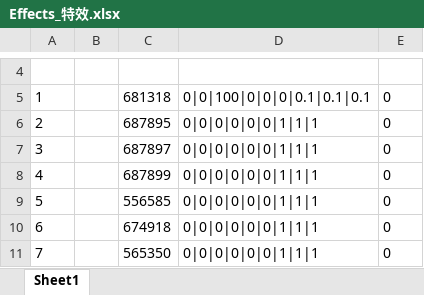
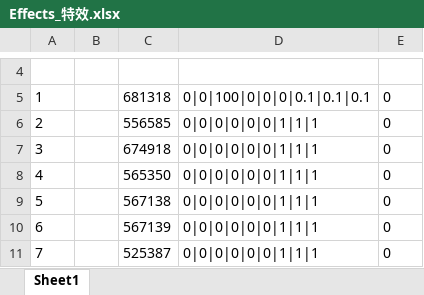
Before and after one commit to HKZUNITY/rp, an Excel workbook: rp/Excel/Effects_特效.xlsx, sheet Sheet1, drawn as a sheet; only a part is shown, gaps mark what is left out; the shorter side is filled out with more unchanged rows; values as stored, in another font and other column widths than the file's, no borders; removed rows and columns are numbered as before the commit, all else as after; the diff names each change by its address in the sheet, - before the commit and + after, or states it on an @@ line.

```diff
--- a/rp/Excel/Effects_特效.xlsx (sheet Sheet1)
+++ b/rp/Excel/Effects_特效.xlsx (sheet Sheet1)
-row 6: 2 |  | 687895 | 0|0|0|0|0|0|1|1|1 | 0
-row 7: 3 |  | 687897 | 0|0|0|0|0|0|1|1|1 | 0
-row 8: 4 |  | 687899 | 0|0|0|0|0|0|1|1|1 | 0
@@ column A renumbered from row 6 down @@
```
Also changed, not shown: 12 other files.
